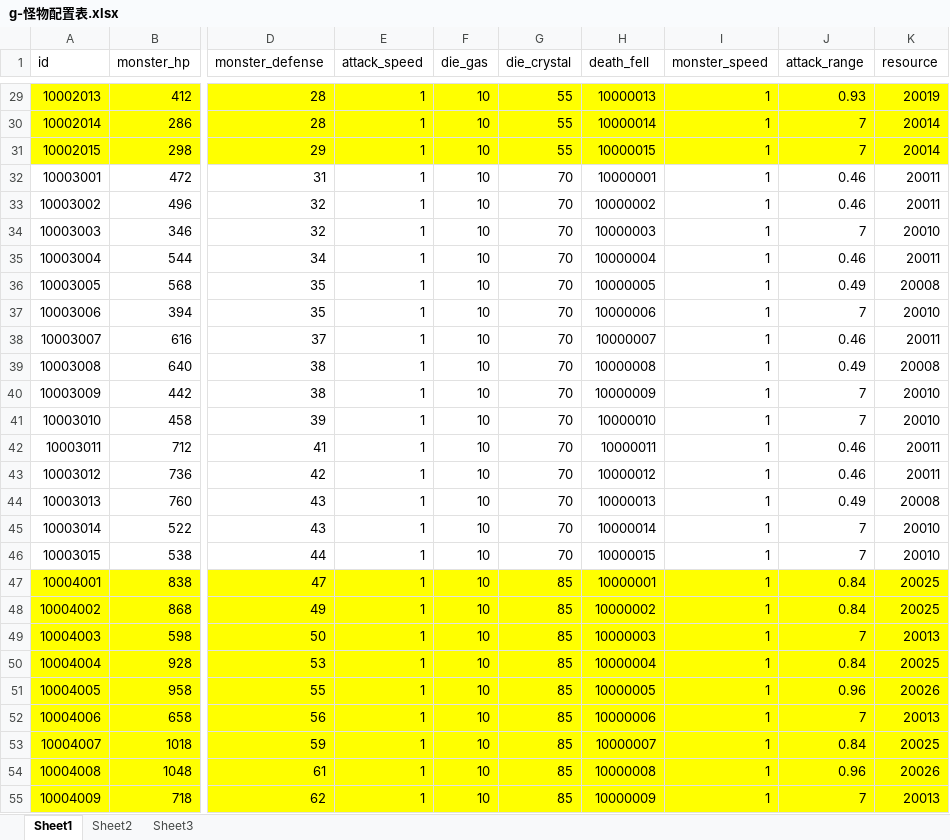
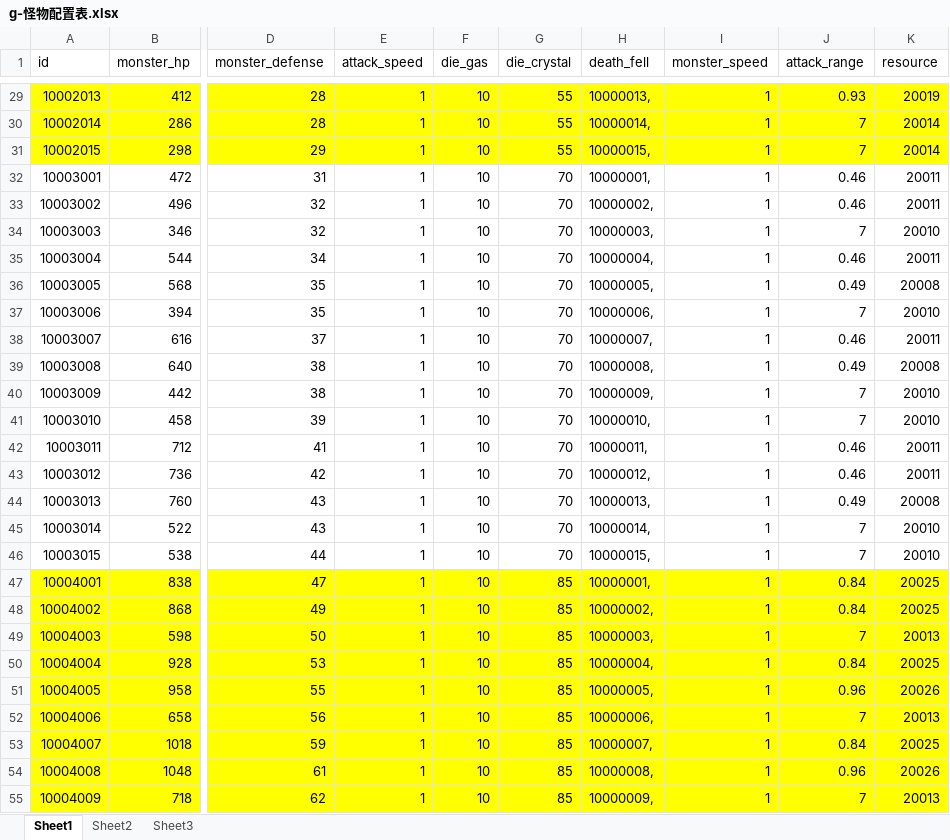
Before and after one commit to a1321253646/ourGame, an Excel workbook: other/配置表/g-怪物配置表.xlsx, sheet Sheet1, drawn as a sheet; only a part is shown, gaps mark what is left out; values as stored, in another font and other column widths than the file's, no borders; the diff covers the shown part only; the diff names each change by its address in the sheet, - before the commit and + after, or states it on an @@ line.

```diff
--- a/other/配置表/g-怪物配置表.xlsx (sheet Sheet1)
+++ b/other/配置表/g-怪物配置表.xlsx (sheet Sheet1)
-H29 (death_fell): 10000013
+H29 (death_fell): 10000013,
-H30 (death_fell): 10000014
+H30 (death_fell): 10000014,
-H31 (death_fell): 10000015
+H31 (death_fell): 10000015,
-H32 (death_fell): 10000001
+H32 (death_fell): 10000001,
-H33 (death_fell): 10000002
+H33 (death_fell): 10000002,
-H34 (death_fell): 10000003
+H34 (death_fell): 10000003,
-H35 (death_fell): 10000004
+H35 (death_fell): 10000004,
-H36 (death_fell): 10000005
+H36 (death_fell): 10000005,
-H37 (death_fell): 10000006
+H37 (death_fell): 10000006,
-H38 (death_fell): 10000007
+H38 (death_fell): 10000007,
-H39 (death_fell): 10000008
+H39 (death_fell): 10000008,
-H40 (death_fell): 10000009
+H40 (death_fell): 10000009,
-H41 (death_fell): 10000010
+H41 (death_fell): 10000010,
-H42 (death_fell): 10000011
+H42 (death_fell): 10000011,
-H43 (death_fell): 10000012
+H43 (death_fell): 10000012,
-H44 (death_fell): 10000013
+H44 (death_fell): 10000013,
-H45 (death_fell): 10000014
+H45 (death_fell): 10000014,
-H46 (death_fell): 10000015
+H46 (death_fell): 10000015,
-H47 (death_fell): 10000001
+H47 (death_fell): 10000001,
-H48 (death_fell): 10000002
+H48 (death_fell): 10000002,
-H49 (death_fell): 10000003
+H49 (death_fell): 10000003,
-H50 (death_fell): 10000004
+H50 (death_fell): 10000004,
-H51 (death_fell): 10000005
+H51 (death_fell): 10000005,
-H52 (death_fell): 10000006
+H52 (death_fell): 10000006,
-H53 (death_fell): 10000007
+H53 (death_fell): 10000007,
-H54 (death_fell): 10000008
+H54 (death_fell): 10000008,
-H55 (death_fell): 10000009
+H55 (death_fell): 10000009,
```
Also changed, not shown: 309 edited cells elsewhere in this sheet, other/配置表/h-合成配置表.xlsx, 21 other files.
